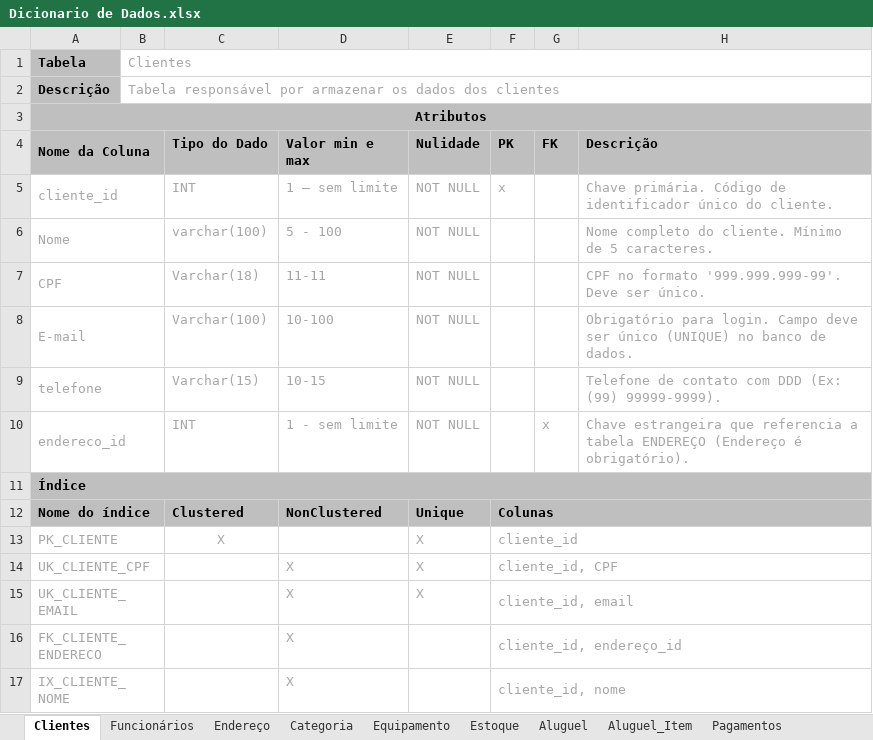
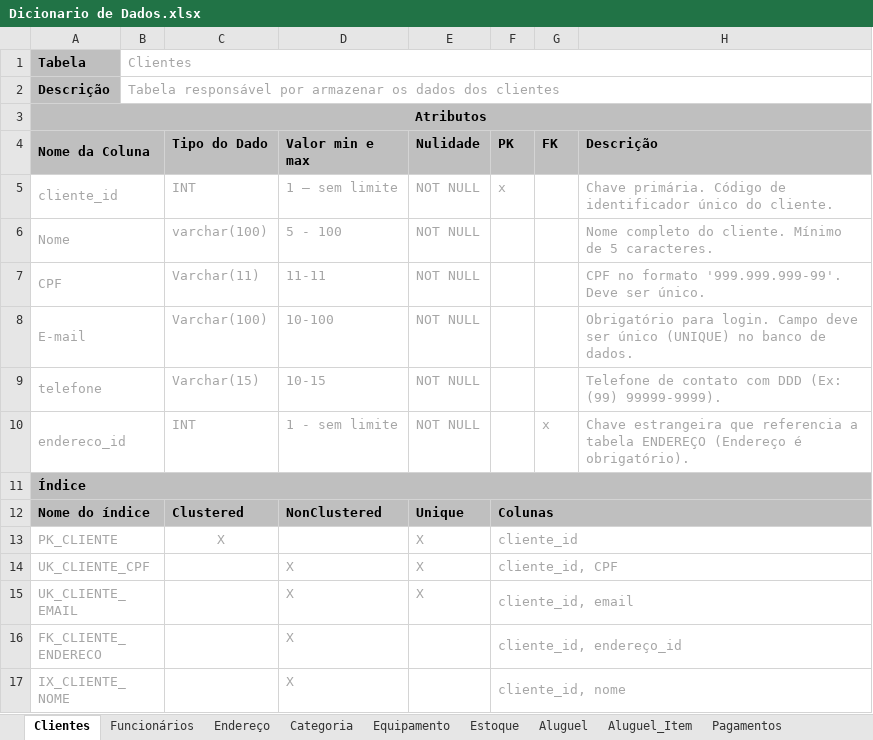
Before and after one commit to raffamichels/projeto_sistema_aluguel_equipamentos, an Excel workbook: Modelagem/Dicionario de Dados.xlsx, sheet Clientes, drawn as a sheet; values as stored, in another font and other column widths than the file's, no borders; the diff names each change by its address in the sheet, - before the commit and + after, or states it on an @@ line.

Commit message:
Update Tabela Dicionario de Dados
Correção no erro da tabela de dicionario de dados

```diff
--- a/Modelagem/Dicionario de Dados.xlsx (sheet Clientes)
+++ b/Modelagem/Dicionario de Dados.xlsx (sheet Clientes)
-C7 (Tipo do Dado): Varchar(18)
+C7 (Tipo do Dado): Varchar(11)
```
